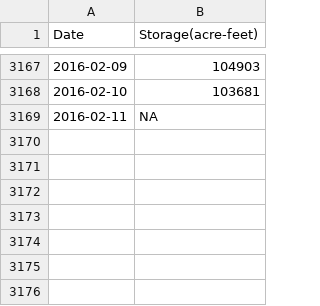
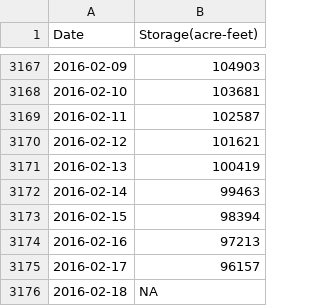
Before and after one commit to DOI-USGS/CIDA-Viz, a CSV file: ca_reservoirs/storage_data/CAS.csv, drawn as a sheet; only a part is shown, gaps mark what is left out.

```diff
--- a/ca_reservoirs/storage_data/CAS.csv
+++ b/ca_reservoirs/storage_data/CAS.csv
@@ -3168,2 +3168,9 @@
 2016-02-10,103681
-2016-02-11,NA
+2016-02-11,102587
+2016-02-12,101621
+2016-02-13,100419
+2016-02-14,99463
+2016-02-15,98394
+2016-02-16,97213
+2016-02-17,96157
+2016-02-18,NA
```
Also changed, not shown: ca_discharge/Data/disStats.csv, ca_reservoirs/storage_data/CCH.csv, 54 other files.
